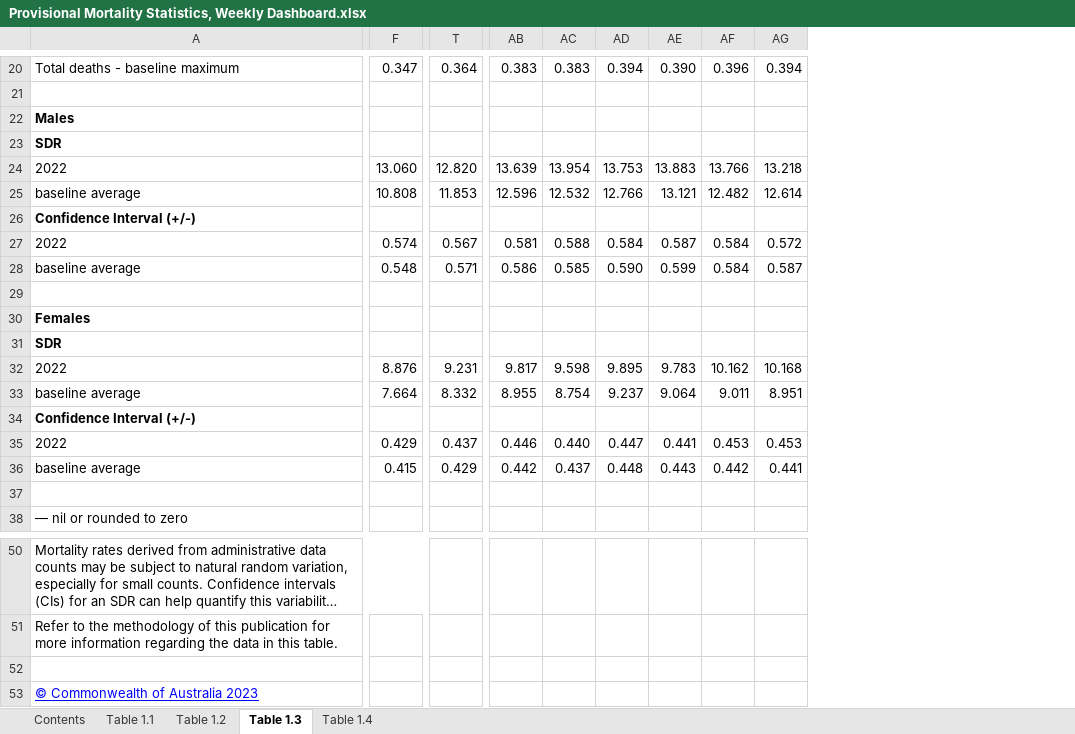
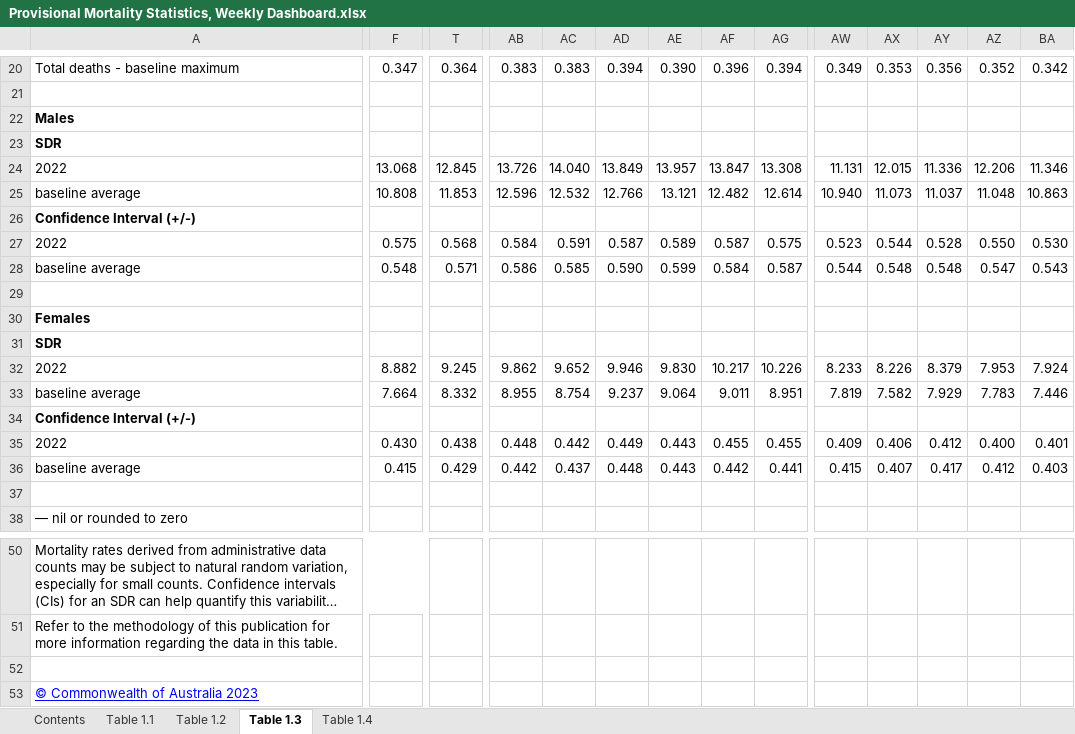
Before and after one commit to Mike-Honey/covid-19-au-vaccinations, an Excel workbook: Provisional Mortality Statistics, Weekly Dashboard.xlsx, sheet Table 1.3, drawn as a sheet; only a part is shown, gaps mark what is left out; long unchanged cells end in …; values as stored, in another font and other column widths than the file's, no borders; charts and pictures not drawn; removed rows and columns are numbered as before the commit, all else as after; rows hold the shown columns only; the diff covers the shown part only; the diff names each change by its address in the sheet, - before the commit and + after, or states it on an @@ line.

```diff
--- a/Provisional Mortality Statistics, Weekly Dashboard.xlsx (sheet Table 1.3)
+++ b/Provisional Mortality Statistics, Weekly Dashboard.xlsx (sheet Table 1.3)
+column AW, row 20: 0.349; row 25: 10.940; row 28: 0.544; rows 33-36: 7.819 |  | 0.409 | 0.415
+column AX, row 20: 0.353; row 25: 11.073; row 28: 0.548; rows 33-36: 7.582 |  | 0.406 | 0.407
+column AY, row 20: 0.356; row 25: 11.037; row 28: 0.548; rows 33-36: 7.929 |  | 0.412 | 0.417
+column AZ, row 20: 0.352; row 25: 11.048; row 28: 0.547; rows 33-36: 7.783 |  | 0.400 | 0.412
+column BA, row 20: 0.342; row 25: 10.863; row 28: 0.543; rows 33-36: 7.446 |  | 0.401 | 0.403
-row 24: 2022 | 13.060 | 12.820 | 13.639 | 13.954 | 13.753 | 13.883 | 13.766 | 13.218
+row 24: 2022 | 13.068 | 12.845 | 13.726 | 14.040 | 13.849 | 13.957 | 13.847 | 13.308 | 11.131 | 12.015 | 11.336 | 12.206 | 11.346
-row 27: 2022 | 0.574 | 0.567 | 0.581 | 0.588 | 0.584 | 0.587 | 0.584 | 0.572
+row 27: 2022 | 0.575 | 0.568 | 0.584 | 0.591 | 0.587 | 0.589 | 0.587 | 0.575 | 0.523 | 0.544 | 0.528 | 0.550 | 0.530
-row 32: 2022 | 8.876 | 9.231 | 9.817 | 9.598 | 9.895 | 9.783 | 10.162 | 10.168
+row 32: 2022 | 8.882 | 9.245 | 9.862 | 9.652 | 9.946 | 9.830 | 10.217 | 10.226 | 8.233 | 8.226 | 8.379 | 7.953 | 7.924
-F35: 0.429
+F35: 0.430
-T35: 0.437
+T35: 0.438
-AB35: 0.446
+AB35: 0.448
-AC35: 0.440
+AC35: 0.442
-AD35: 0.447
+AD35: 0.449
-AE35: 0.441
+AE35: 0.443
-AF35: 0.453
+AF35: 0.455
-AG35: 0.453
+AG35: 0.455
+A53:B53 merged
```
Also changed, not shown: 1 added row, 1 removed row and 42 edited cells elsewhere in this sheet, sheet Table 1.4, sheet Table 1.1, sheet Table 1.2, sheet Contents.
